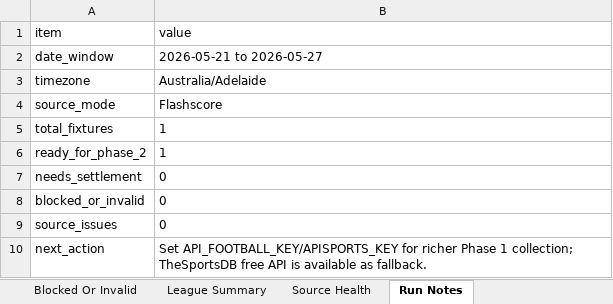
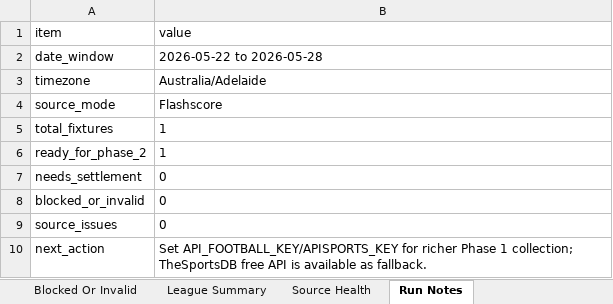
Before and after one commit to Looneyz25/SoccerStats, an Excel workbook: docs/agent-system/outputs/Phase1_Fixture_Slate.xlsx, sheet Run Notes, drawn as a sheet; values as stored, in another font and other column widths than the file's, no borders; the diff names each change by its address in the sheet, - before the commit and + after, or states it on an @@ line.

```diff
--- a/docs/agent-system/outputs/Phase1_Fixture_Slate.xlsx (sheet Run Notes)
+++ b/docs/agent-system/outputs/Phase1_Fixture_Slate.xlsx (sheet Run Notes)
-B2 (value): 2026-05-21 to 2026-05-27
+B2 (value): 2026-05-22 to 2026-05-28
```
Also changed, not shown: sheet Source Health, sheet Fixtures, sheet Ready For Phase 2, docs/agent-system/outputs/Phase2_Odds_Slate.xlsx, docs/agent-system/outputs/Phase3_Team_Context.xlsx, 27 other files.
